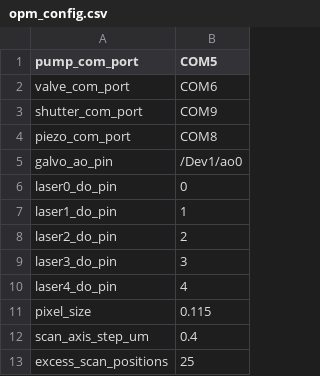
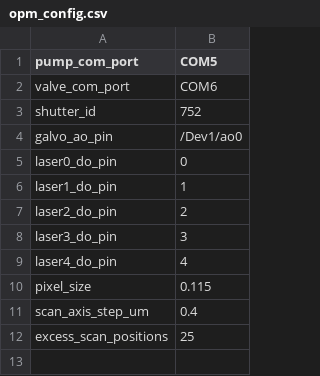
Before and after one commit to QI2lab/OPM, a CSV file: control/opm_config.csv, drawn as a sheet; removed rows and columns are numbered as before the commit, all else as after; the diff names each change by its address in the sheet, - before the commit and + after, or states it on an @@ line.

```diff
--- a/control/opm_config.csv
+++ b/control/opm_config.csv
-row 3: shutter_com_port | COM9
-row 4: piezo_com_port | COM8
+row 3: shutter_id | 752
```
Also changed, not shown: 21 other files.
